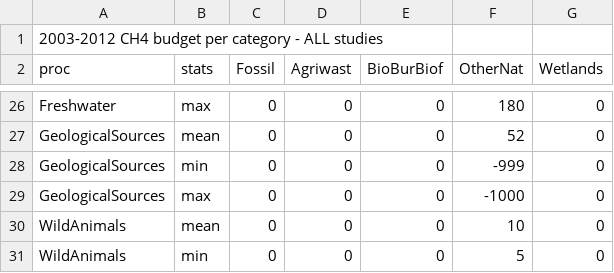
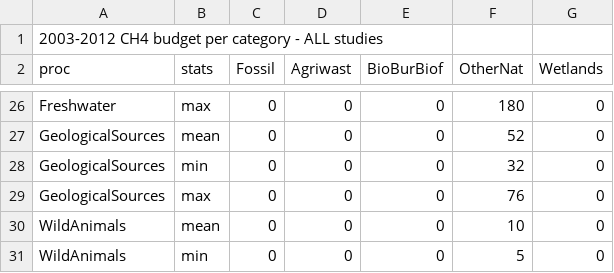
Before and after one commit to KatiRG/MethaneEmissions, a CSV file: data/Sankey_BU_subcategories_withFake.csv, drawn as a sheet; only a part is shown, gaps mark what is left out.

```diff
--- a/data/Sankey_BU_subcategories_withFake.csv
+++ b/data/Sankey_BU_subcategories_withFake.csv
@@ -27,4 +27,4 @@ Freshwater;  max;0;0;0;180;0
 GeologicalSources; mean;0;0;0;52;0
-GeologicalSources;  min;0;0;0;-999;0
-GeologicalSources;  max;0;0;0;-1000;0
+GeologicalSources;  min;0;0;0;32;0
+GeologicalSources;  max;0;0;0;76;0
 WildAnimals; mean;0;0;0;10;0
```
Also changed, not shown: 4 other files.
